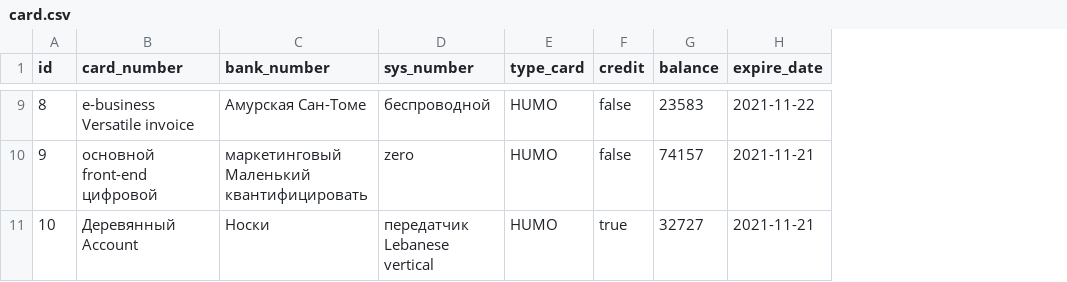
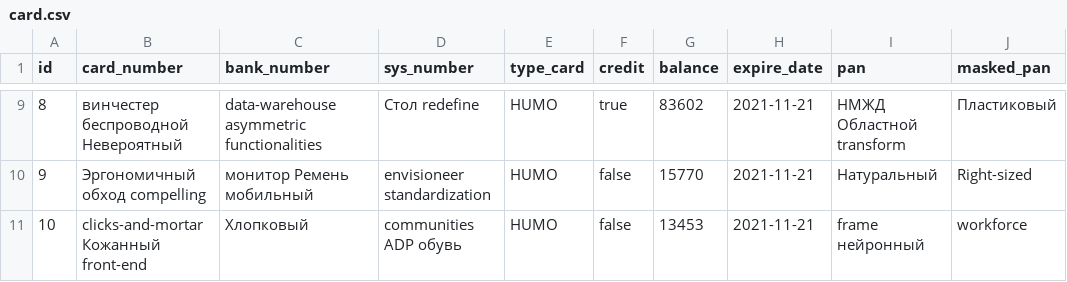
Before and after one commit to aslomDev/humo, a CSV file: src/main/resources/config/liquibase/fake-data/card.csv, drawn as a sheet; only a part is shown, gaps mark what is left out; the diff covers the shown part only; the diff names each change by its address in the sheet, - before the commit and + after, or states it on an @@ line.

```diff
--- a/src/main/resources/config/liquibase/fake-data/card.csv
+++ b/src/main/resources/config/liquibase/fake-data/card.csv
+column I (pan), rows 9-11: НМЖД Областной transform | Натуральный | frame нейронный
+column J (masked_pan), rows 9-11: Пластиковый | Right-sized | workforce
-B9 (card_number): e-business Versatile invoice
+B9 (card_number): винчестер беспроводной Невероятный
-C9 (bank_number): Амурская Сан-Томе
+C9 (bank_number): data-warehouse asymmetric functionalities
-D9 (sys_number): беспроводной
+D9 (sys_number): Стол redefine
-F9 (credit): false
+F9 (credit): true
-G9 (balance): 23583
+G9 (balance): 83602
-H9 (expire_date): 2021-11-22
+H9 (expire_date): 2021-11-21
-B10 (card_number): основной front-end цифровой
+B10 (card_number): Эргономичный обход compelling
-C10 (bank_number): маркетинговый Маленький квантифицировать
+C10 (bank_number): монитор Ремень мобильный
-D10 (sys_number): zero
+D10 (sys_number): envisioneer standardization
-G10 (balance): 74157
+G10 (balance): 15770
-B11 (card_number): Деревянный Account
+B11 (card_number): clicks-and-mortar Кожанный front-end
-C11 (bank_number): Носки
+C11 (bank_number): Хлопковый
-D11 (sys_number): передатчик Lebanese vertical
+D11 (sys_number): communities ADP обувь
-F11 (credit): true
+F11 (credit): false
-G11 (balance): 32727
+G11 (balance): 13453
```
Also changed, not shown: 29 edited cells elsewhere in this file, src/main/resources/config/liquibase/fake-data/humo_card.csv, 19 other files.
